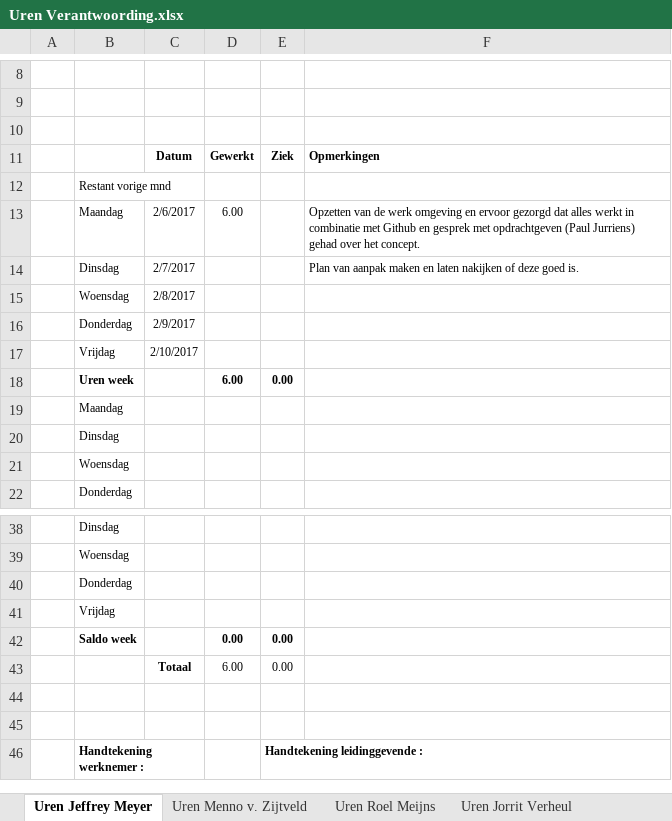
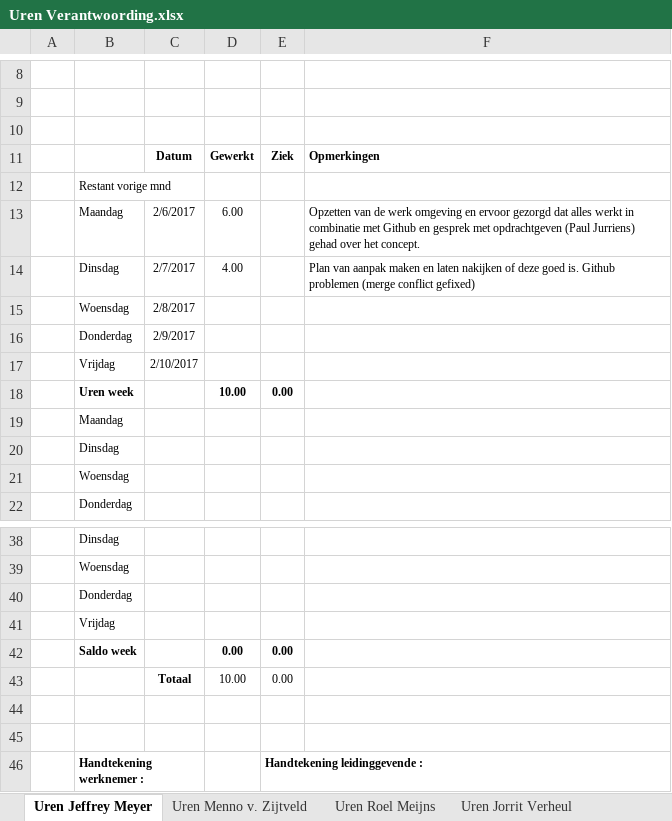
Before and after one commit to Wijkertoren/Wijkertoren-docs, an Excel workbook: Uren Verantwoording/Uren Verantwoording.xlsx, sheet Uren Jeffrey Meyer, drawn as a sheet; only a part is shown, gaps mark what is left out; values as stored, in another font and other column widths than the file's, no borders; the diff names each change by its address in the sheet, - before the commit and + after, or states it on an @@ line.

Commit message:
Veranderingen uren verantwoording

```diff
--- a/Uren Verantwoording/Uren Verantwoording.xlsx (sheet Uren Jeffrey Meyer)
+++ b/Uren Verantwoording/Uren Verantwoording.xlsx (sheet Uren Jeffrey Meyer)
-D14: (empty)
+D14: 4.00
-F14: …goed is.
+F14: …goed is. Github problemen (merge conflict gefixed)
-D18: 6.00
+D18: 10.00
-D43: 6.00
+D43: 10.00
```
